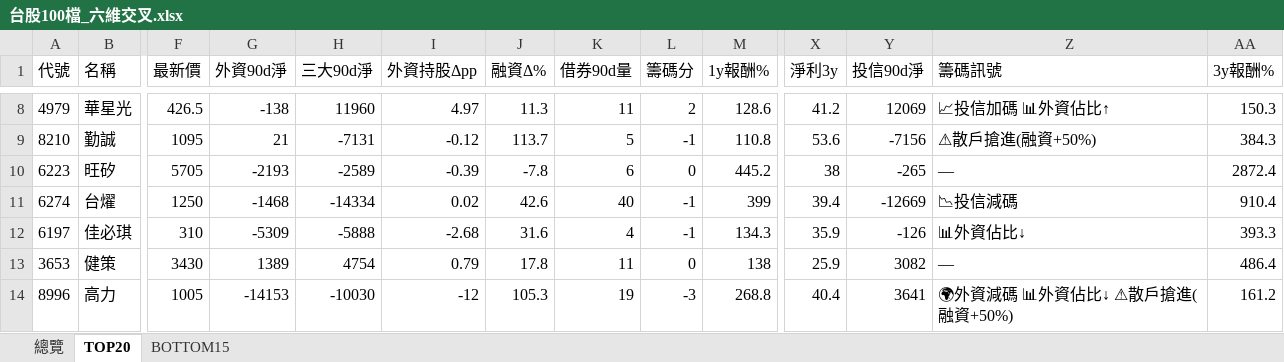
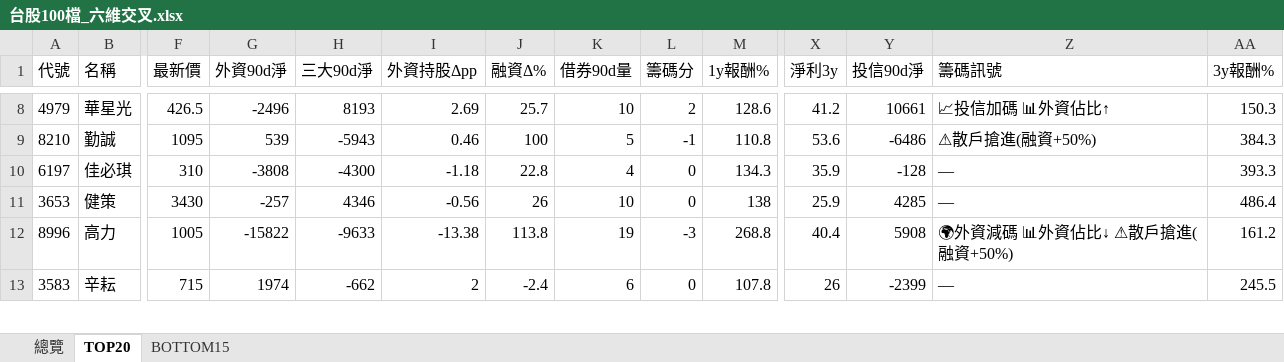
Before and after one commit to delphichi/big, an Excel workbook: data/台股100檔_六維交叉.xlsx, sheet TOP20, drawn as a sheet; only a part is shown, gaps mark what is left out; values as stored, in another font and other column widths than the file's, no borders; removed rows and columns are numbered as before the commit, all else as after; rows hold the shown columns only; the diff covers the shown part only; the diff names each change by its address in the sheet, - before the commit and + after, or states it on an @@ line.

```diff
--- a/data/台股100檔_六維交叉.xlsx (sheet TOP20)
+++ b/data/台股100檔_六維交叉.xlsx (sheet TOP20)
-G8 (外資90d淨): -138
+G8 (外資90d淨): -2496
-H8 (三大90d淨): 11960
+H8 (三大90d淨): 8193
-I8 (外資持股Δpp): 4.97
+I8 (外資持股Δpp): 2.69
-J8 (融資Δ%): 11.3
+J8 (融資Δ%): 25.7
-K8 (借券90d量): 11
+K8 (借券90d量): 10
-Y8 (投信90d淨): 12069
+Y8 (投信90d淨): 10661
-G9 (外資90d淨): 21
+G9 (外資90d淨): 539
-H9 (三大90d淨): -7131
+H9 (三大90d淨): -5943
-I9 (外資持股Δpp): -0.12
+I9 (外資持股Δpp): 0.46
-J9 (融資Δ%): 113.7
+J9 (融資Δ%): 100
-Y9 (投信90d淨): -7156
+Y9 (投信90d淨): -6486
-row 10: 6223 | 旺矽 | 5705 | -2193 | -2589 | -0.39 | -7.8 | 6 | 0 | 445.2 | 38 | -265 | — | 2872.4
-row 11: 6274 | 台燿 | 1250 | -1468 | -14334 | 0.02 | 42.6 | 40 | -1 | 399 | 39.4 | -12669 | 📉投信減碼 | 910.4
-G10 (外資90d淨): -5309
+G10 (外資90d淨): -3808
-H10 (三大90d淨): -5888
+H10 (三大90d淨): -4300
-I10 (外資持股Δpp): -2.68
+I10 (外資持股Δpp): -1.18
-J10 (融資Δ%): 31.6
+J10 (融資Δ%): 22.8
-L10 (籌碼分): -1
+L10 (籌碼分): 0
-Y10 (投信90d淨): -126
+Y10 (投信90d淨): -128
-Z10 (籌碼訊號): 📊外資佔比↓
+Z10 (籌碼訊號): —
-G11 (外資90d淨): 1389
+G11 (外資90d淨): -257
-H11 (三大90d淨): 4754
+H11 (三大90d淨): 4346
-I11 (外資持股Δpp): 0.79
+I11 (外資持股Δpp): -0.56
-J11 (融資Δ%): 17.8
+J11 (融資Δ%): 26
-K11 (借券90d量): 11
+K11 (借券90d量): 10
-Y11 (投信90d淨): 3082
+Y11 (投信90d淨): 4285
-G12 (外資90d淨): -14153
+G12 (外資90d淨): -15822
-H12 (三大90d淨): -10030
+H12 (三大90d淨): -9633
-I12 (外資持股Δpp): -12
+I12 (外資持股Δpp): -13.38
-J12 (融資Δ%): 105.3
+J12 (融資Δ%): 113.8
-Y12 (投信90d淨): 3641
+Y12 (投信90d淨): 5908
+row 13: 3583 | 辛耘 | 715 | 1974 | -662 | 2 | -2.4 | 6 | 0 | 107.8 | 26 | -2399 | — | 245.5
```
Also changed, not shown: 4 added rows, 3 removed rows and 61 edited cells elsewhere in this sheet, sheet 總覽, sheet BOTTOM15, data/macro_signals.xlsx, data/台股_籌碼儀表板.xlsx, 5 other files.
